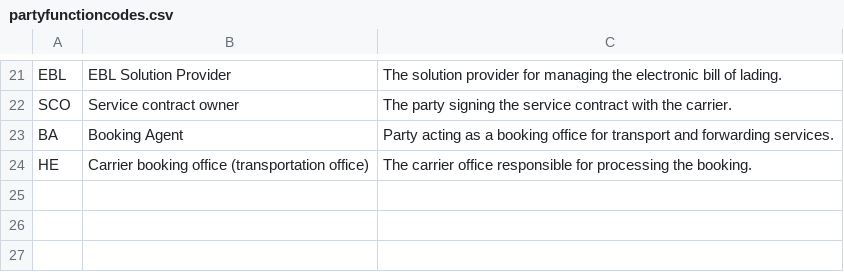
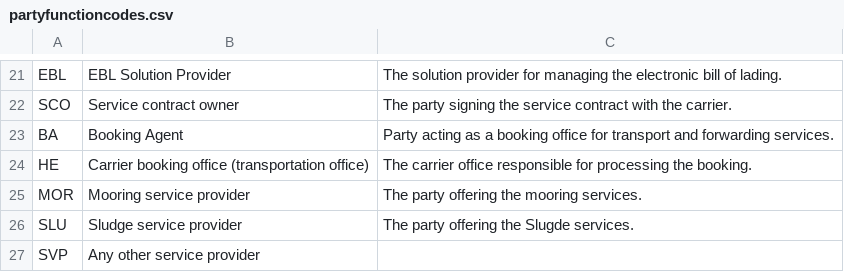
Before and after one commit to dcsaorg/DCSA-Information-Model, a CSV file: datamodel/referencedata.d/partyfunctioncodes.csv, drawn as a sheet; only a part is shown, gaps mark what is left out; the diff names each change by its address in the sheet, - before the commit and + after, or states it on an @@ line.

```diff
--- a/datamodel/referencedata.d/partyfunctioncodes.csv
+++ b/datamodel/referencedata.d/partyfunctioncodes.csv
+row 25: MOR | Mooring service provider | The party offering the mooring services.
+row 26: SLU | Sludge service provider | The party offering the Slugde services.
+row 27: SVP | Any other service provider
```
Also changed, not shown: datamodel/samples.d/publisherpattern.csv, datamodel/samples.d/timestampdefinitions.csv, 3 other files.
